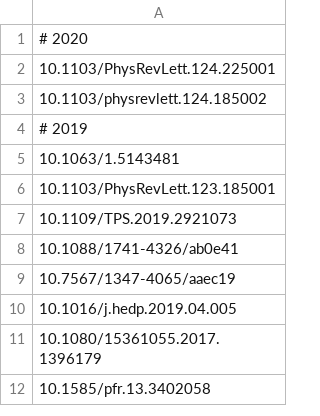
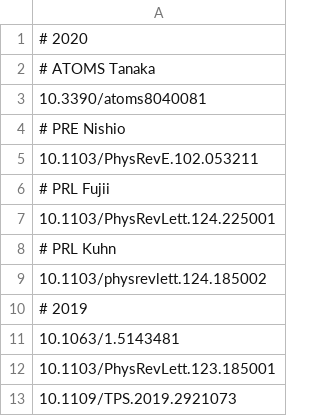
Before and after one commit to fujiisoup/CV, a CSV file: data/papers.csv, drawn as a sheet; only a part is shown; the shorter side is filled out with more unchanged rows.

Commit message:
Update papers, conferences

```diff
--- a/data/papers.csv
+++ b/data/papers.csv
@@ -1,3 +1,9 @@
 # 2020
+# ATOMS Tanaka
+10.3390/atoms8040081
+# PRE Nishio
+10.1103/PhysRevE.102.053211
+# PRL Fujii
 10.1103/PhysRevLett.124.225001
+# PRL Kuhn
 10.1103/physrevlett.124.185002
```
Also changed, not shown: data/domestic_conferences.csv, 2 other files.
